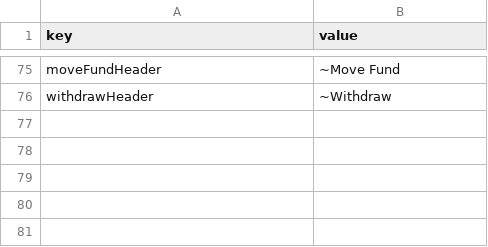
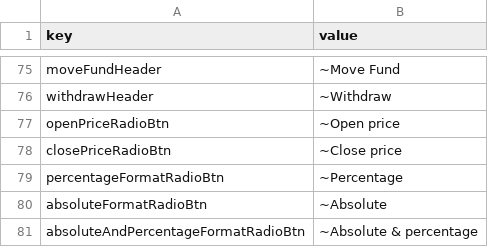
Before and after one commit to flatwork6/emerge, a CSV file: locators.csv, drawn as a sheet; only a part is shown, gaps mark what is left out; the diff names each change by its address in the sheet, - before the commit and + after, or states it on an @@ line.

Commit message:
open price, close price and change formats working

```diff
--- a/locators.csv
+++ b/locators.csv
+row 77: openPriceRadioBtn | ~Open price
+row 78: closePriceRadioBtn | ~Close price
+row 79: percentageFormatRadioBtn | ~Percentage
+row 80: absoluteFormatRadioBtn | ~Absolute
+row 81: absoluteAndPercentageFormatRadioBtn | ~Absolute & percentage
```
Also changed, not shown: 2 other files.
